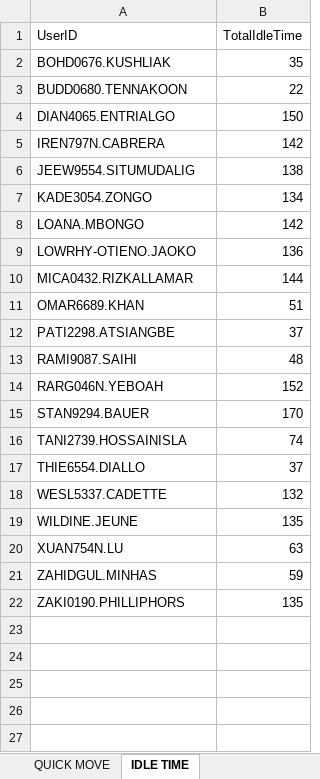
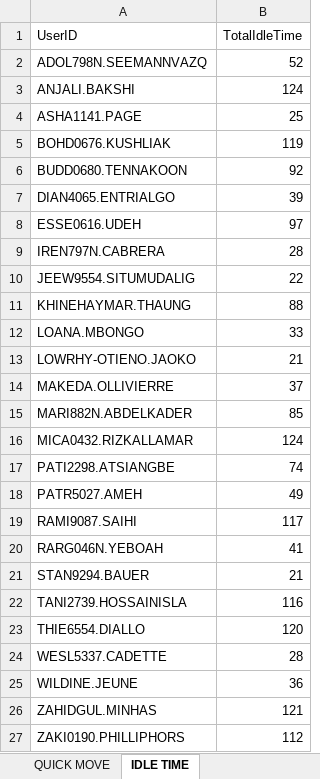
Before and after one commit to lorddunamis5050/totalpickcount, an Excel workbook: pick_counts.xlsx, sheet IDLE TIME, drawn as a sheet; values as stored, in another font and other column widths than the file's, no borders; removed rows and columns are numbered as before the commit, all else as after; the diff names each change by its address in the sheet, - before the commit and + after, or states it on an @@ line.

```diff
--- a/pick_counts.xlsx (sheet IDLE TIME)
+++ b/pick_counts.xlsx (sheet IDLE TIME)
+row 2: ADOL798N.SEEMANNVAZQ | 52
+row 3: ANJALI.BAKSHI | 124
+row 4: ASHA1141.PAGE | 25
-B5 (TotalIdleTime): 35
+B5 (TotalIdleTime): 119
-B6 (TotalIdleTime): 22
+B6 (TotalIdleTime): 92
-B7 (TotalIdleTime): 150
+B7 (TotalIdleTime): 39
+row 8: ESSE0616.UDEH | 97
-B9 (TotalIdleTime): 142
+B9 (TotalIdleTime): 28
-B10 (TotalIdleTime): 138
+B10 (TotalIdleTime): 22
-row 7: KADE3054.ZONGO | 134
+row 11: KHINEHAYMAR.THAUNG | 88
-B12 (TotalIdleTime): 142
+B12 (TotalIdleTime): 33
-B13 (TotalIdleTime): 136
+B13 (TotalIdleTime): 21
+row 14: MAKEDA.OLLIVIERRE | 37
+row 15: MARI882N.ABDELKADER | 85
-B16 (TotalIdleTime): 144
+B16 (TotalIdleTime): 124
-row 11: OMAR6689.KHAN | 51
-B17 (TotalIdleTime): 37
+B17 (TotalIdleTime): 74
+row 18: PATR5027.AMEH | 49
-B19 (TotalIdleTime): 48
+B19 (TotalIdleTime): 117
-B20 (TotalIdleTime): 152
+B20 (TotalIdleTime): 41
-B21 (TotalIdleTime): 170
+B21 (TotalIdleTime): 21
-B22 (TotalIdleTime): 74
+B22 (TotalIdleTime): 116
-B23 (TotalIdleTime): 37
+B23 (TotalIdleTime): 120
-B24 (TotalIdleTime): 132
+B24 (TotalIdleTime): 28
-B25 (TotalIdleTime): 135
+B25 (TotalIdleTime): 36
-row 20: XUAN754N.LU | 63
-B26 (TotalIdleTime): 59
+B26 (TotalIdleTime): 121
-B27 (TotalIdleTime): 135
+B27 (TotalIdleTime): 112
```
Also changed, not shown: sheet REPLENISHMENT PICK, sheet SINGLE PICK, sheet QUICK MOVE, sheet PUTWALL PICKING, sheet Total Units picked by hour, sheet REGULAR PICK, 3 other files.
